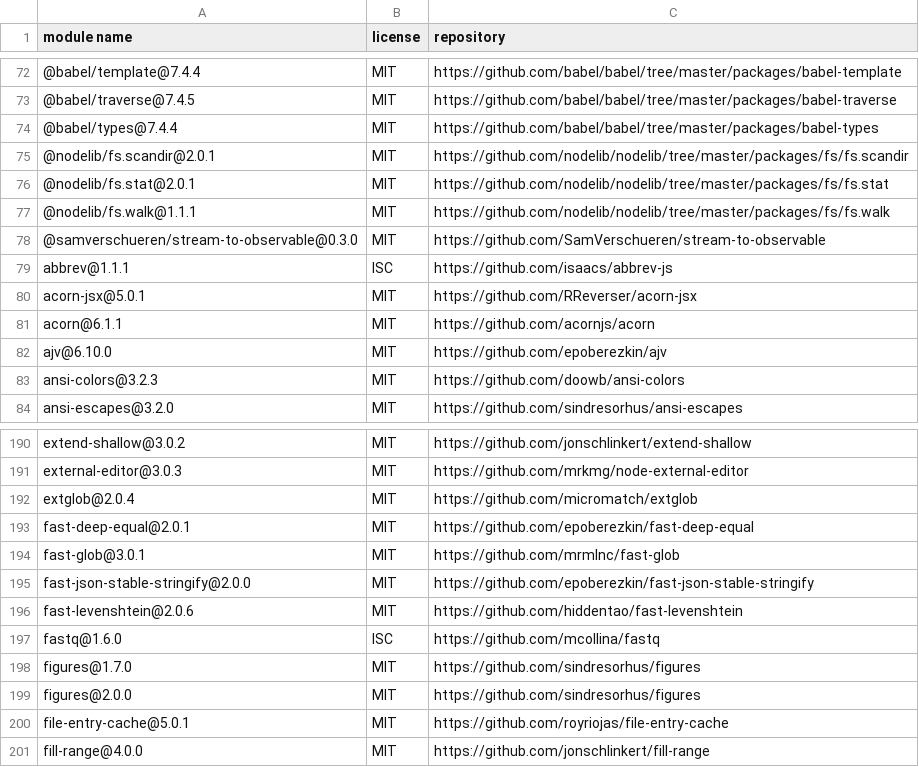
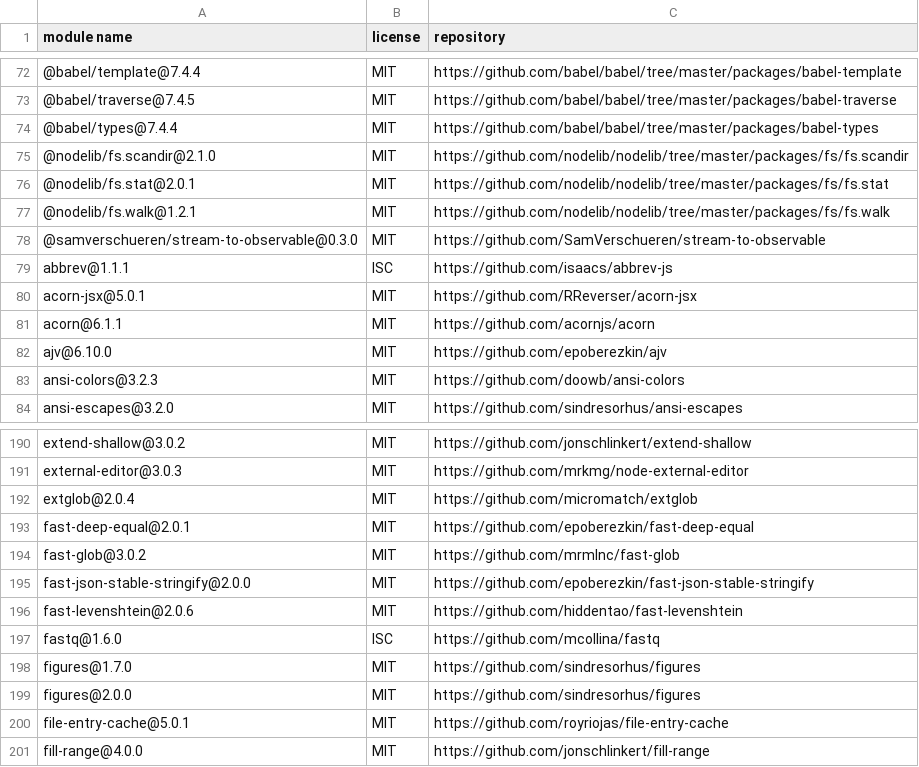
Before and after one commit to iTonyYo/flatten-folder-cli, a CSV file: docs/licenses-development.csv, drawn as a sheet; only a part is shown, gaps mark what is left out.

```diff
--- a/docs/licenses-development.csv
+++ b/docs/licenses-development.csv
@@ -74,5 +74,5 @@
 "@babel/types@7.4.4","MIT","https://github.com/babel/babel/tree/master/packages/babel-types"
-"@nodelib/fs.scandir@2.0.1","MIT","https://github.com/nodelib/nodelib/tree/master/packages/fs/fs.scandir"
+"@nodelib/fs.scandir@2.1.0","MIT","https://github.com/nodelib/nodelib/tree/master/packages/fs/fs.scandir"
 "@nodelib/fs.stat@2.0.1","MIT","https://github.com/nodelib/nodelib/tree/master/packages/fs/fs.stat"
-"@nodelib/fs.walk@1.1.1","MIT","https://github.com/nodelib/nodelib/tree/master/packages/fs/fs.walk"
+"@nodelib/fs.walk@1.2.1","MIT","https://github.com/nodelib/nodelib/tree/master/packages/fs/fs.walk"
 "@samverschueren/stream-to-observable@0.3.0","MIT","https://github.com/SamVerschueren/stream-to-observable"
@@ -193,3 +193,3 @@
 "fast-deep-equal@2.0.1","MIT","https://github.com/epoberezkin/fast-deep-equal"
-"fast-glob@3.0.1","MIT","https://github.com/mrmlnc/fast-glob"
+"fast-glob@3.0.2","MIT","https://github.com/mrmlnc/fast-glob"
 "fast-json-stable-stringify@2.0.0","MIT","https://github.com/epoberezkin/fast-json-stable-stringify"
```
Also changed, not shown: docs/licenses-production.csv, 2 other files.
